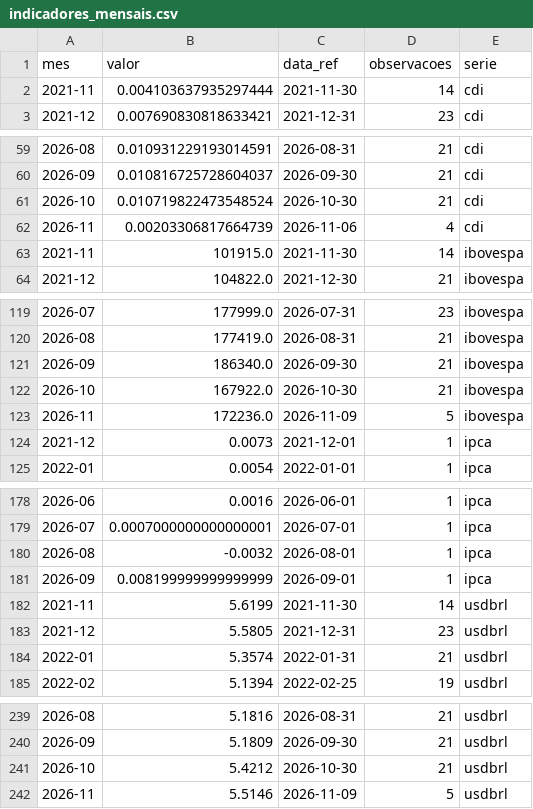
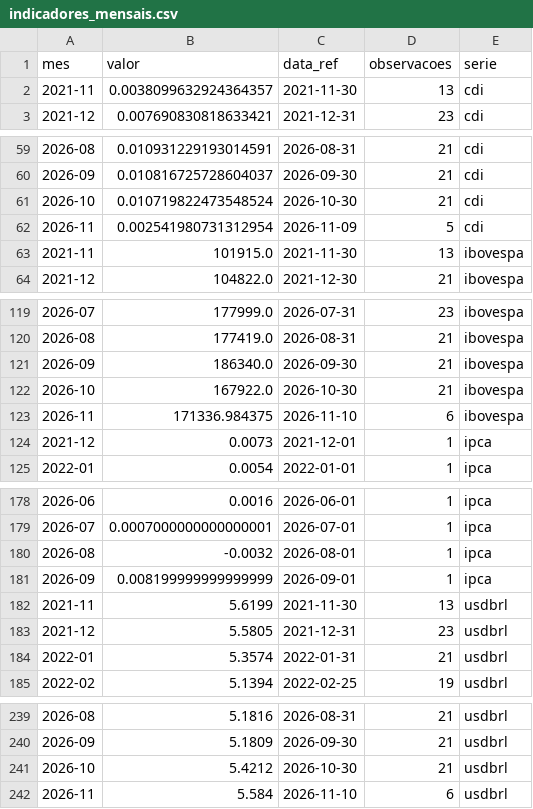
Before and after one commit to christianbicalho/veneto-market-insight, a CSV file: data/curated/indicadores_mensais.csv, drawn as a sheet; only a part is shown, gaps mark what is left out.

```diff
--- a/data/curated/indicadores_mensais.csv
+++ b/data/curated/indicadores_mensais.csv
@@ -1,3 +1,3 @@
 mes,valor,data_ref,observacoes,serie
-2021-11,0.004103637935297444,2021-11-30,14,cdi
+2021-11,0.0038099632924364357,2021-11-30,13,cdi
 2021-12,0.007690830818633421,2021-12-31,23,cdi
@@ -61,4 +61,4 @@ mes,valor,data_ref,observacoes,serie
 2026-10,0.010719822473548524,2026-10-30,21,cdi
-2026-11,0.00203306817664739,2026-11-06,4,cdi
-2021-11,101915.0,2021-11-30,14,ibovespa
+2026-11,0.002541980731312954,2026-11-09,5,cdi
+2021-11,101915.0,2021-11-30,13,ibovespa
 2021-12,104822.0,2021-12-30,21,ibovespa
@@ -122,3 +122,3 @@ mes,valor,data_ref,observacoes,serie
 2026-10,167922.0,2026-10-30,21,ibovespa
-2026-11,172236.0,2026-11-09,5,ibovespa
+2026-11,171336.984375,2026-11-10,6,ibovespa
 2021-12,0.0073,2021-12-01,1,ipca
@@ -181,3 +181,3 @@ mes,valor,data_ref,observacoes,serie
 2026-09,0.008199999999999999,2026-09-01,1,ipca
-2021-11,5.6199,2021-11-30,14,usdbrl
+2021-11,5.6199,2021-11-30,13,usdbrl
 2021-12,5.5805,2021-12-31,23,usdbrl
@@ -241,2 +241,2 @@ mes,valor,data_ref,observacoes,serie
 2026-10,5.4212,2026-10-30,21,usdbrl
-2026-11,5.5146,2026-11-09,5,usdbrl
+2026-11,5.584,2026-11-10,6,usdbrl
```
Also changed, not shown: data/curated/indicadores_diarios.csv, 5 other files.
